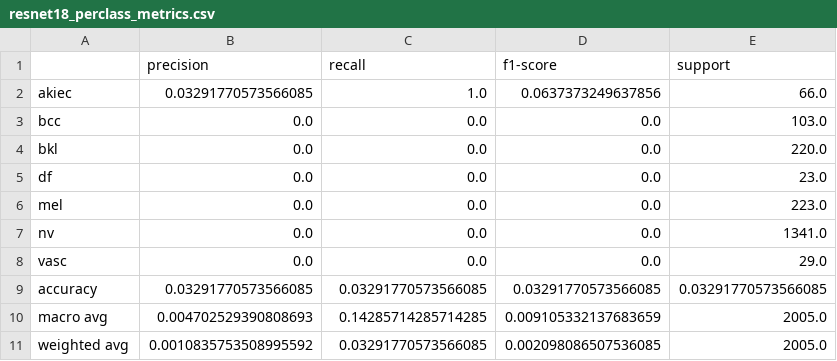
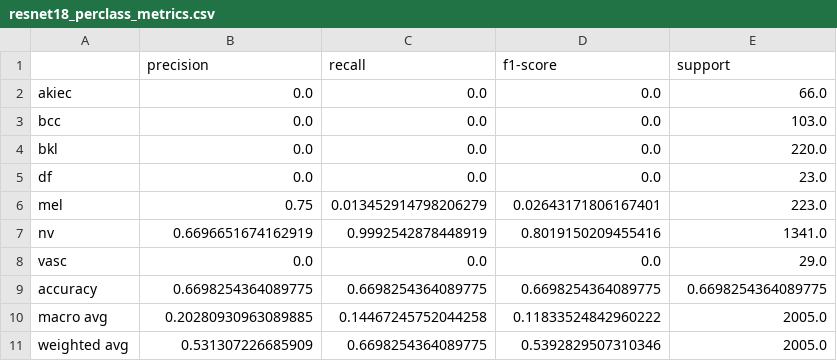
Before and after one commit to STiFLeR7/MedMNIST-EdgeAIv2, a CSV file: tables/medmnist/resnet18_perclass_metrics.csv, drawn as a sheet.

```diff
--- a/tables/medmnist/resnet18_perclass_metrics.csv
+++ b/tables/medmnist/resnet18_perclass_metrics.csv
@@ -1,3 +1,3 @@
 ,precision,recall,f1-score,support
-akiec,0.03291770573566085,1.0,0.0637373249637856,66.0
+akiec,0.0,0.0,0.0,66.0
 bcc,0.0,0.0,0.0,103.0
@@ -5,7 +5,7 @@ bkl,0.0,0.0,0.0,220.0
 df,0.0,0.0,0.0,23.0
-mel,0.0,0.0,0.0,223.0
-nv,0.0,0.0,0.0,1341.0
+mel,0.75,0.013452914798206279,0.02643171806167401,223.0
+nv,0.6696651674162919,0.9992542878448919,0.8019150209455416,1341.0
 vasc,0.0,0.0,0.0,29.0
-accuracy,0.03291770573566085,0.03291770573566085,0.03291770573566085,0.03291770573566085
-macro avg,0.004702529390808693,0.14285714285714285,0.009105332137683659,2005.0
-weighted avg,0.0010835753508995592,0.03291770573566085,0.002098086507536085,2005.0
+accuracy,0.6698254364089775,0.6698254364089775,0.6698254364089775,0.6698254364089775
+macro avg,0.20280930963089885,0.14467245752044258,0.11833524842960222,2005.0
+weighted avg,0.531307226685909,0.6698254364089775,0.5392829507310346,2005.0
```
Also changed, not shown: 28 other files.
